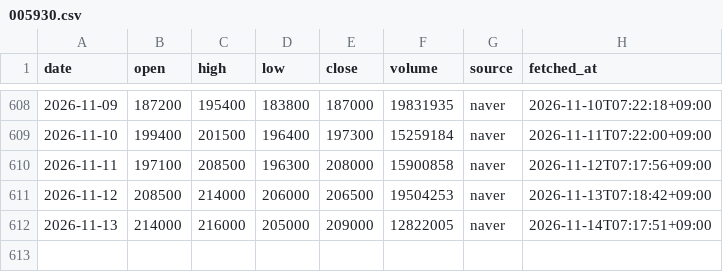
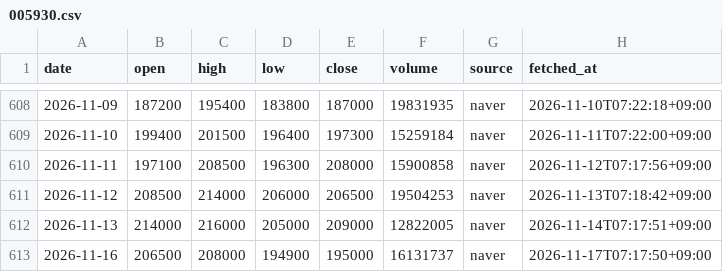
Before and after one commit to ZizonK7/stock-rader, a CSV file: data/prices/005930.csv, drawn as a sheet; only a part is shown, gaps mark what is left out; the diff names each change by its address in the sheet, - before the commit and + after, or states it on an @@ line.

```diff
--- a/data/prices/005930.csv
+++ b/data/prices/005930.csv
+row 613: 2026-11-16 | 206500 | 208000 | 194900 | 195000 | 16131737 | naver | 2026-11-17T07:17:50+09:00
```
Also changed, not shown: data/prices/000660.csv, data/prices/005380.csv, 31 other files.
